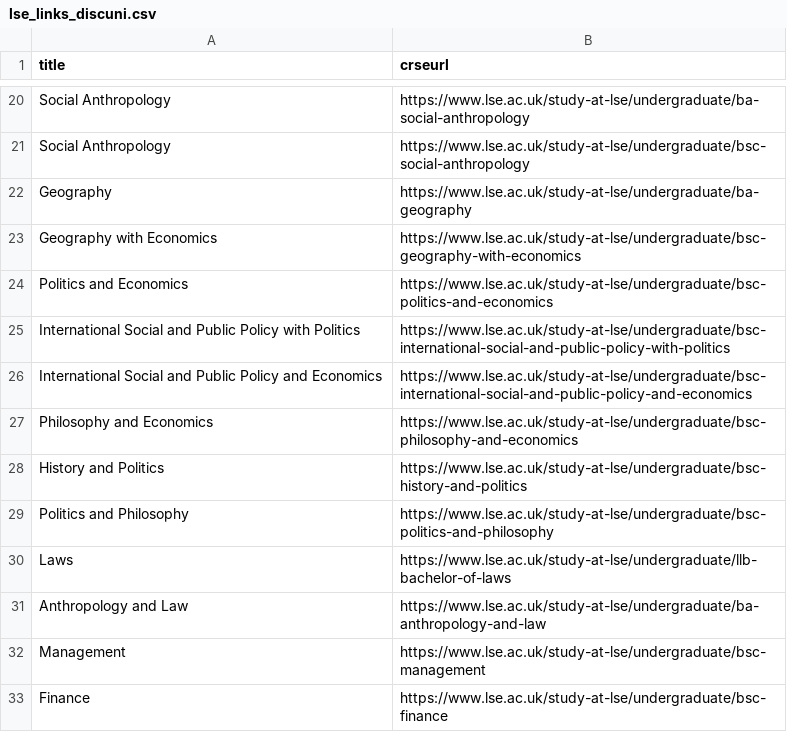
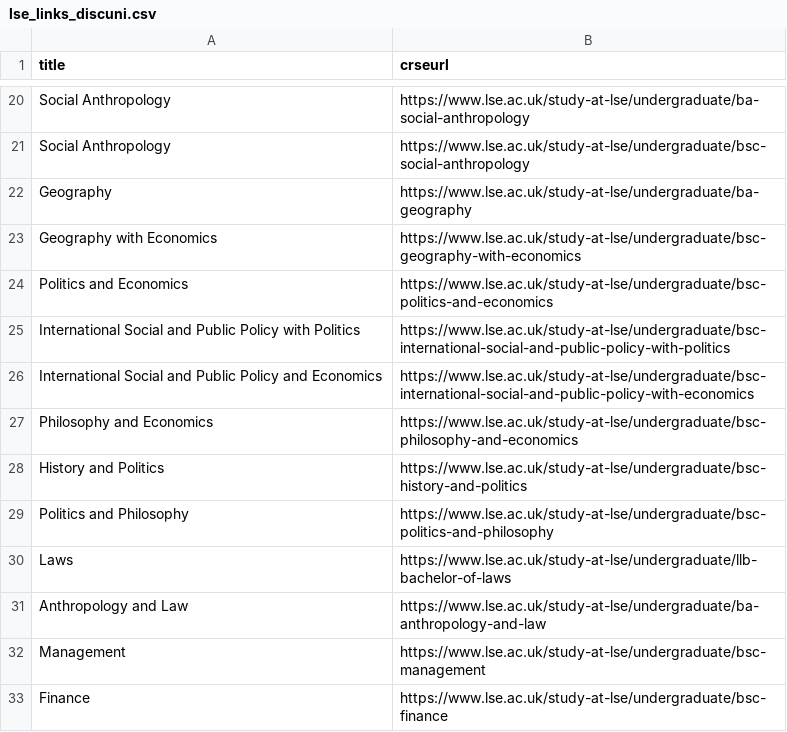
Before and after one commit to Danjones-DJ/Degree-Matchmaker_DJ, a CSV file: lse_links_discuni.csv, drawn as a sheet; only a part is shown, gaps mark what is left out.

Commit message:
Add files via upload

```diff
--- a/lse_links_discuni.csv
+++ b/lse_links_discuni.csv
@@ -25,3 +25,3 @@ Politics and Economics,https://www.lse.ac.uk/study-at-lse/undergraduate/bsc-poli
 International Social and Public Policy with Politics,https://www.lse.ac.uk/study-at-lse/undergraduate/bsc-international-social-and-public-policy-with-politics
-International Social and Public Policy and Economics,https://www.lse.ac.uk/study-at-lse/undergraduate/bsc-international-social-and-public-policy-and-economics
+International Social and Public Policy and Economics,https://www.lse.ac.uk/study-at-lse/undergraduate/bsc-international-social-and-public-policy-with-economics
 Philosophy and Economics,https://www.lse.ac.uk/study-at-lse/undergraduate/bsc-philosophy-and-economics
```
